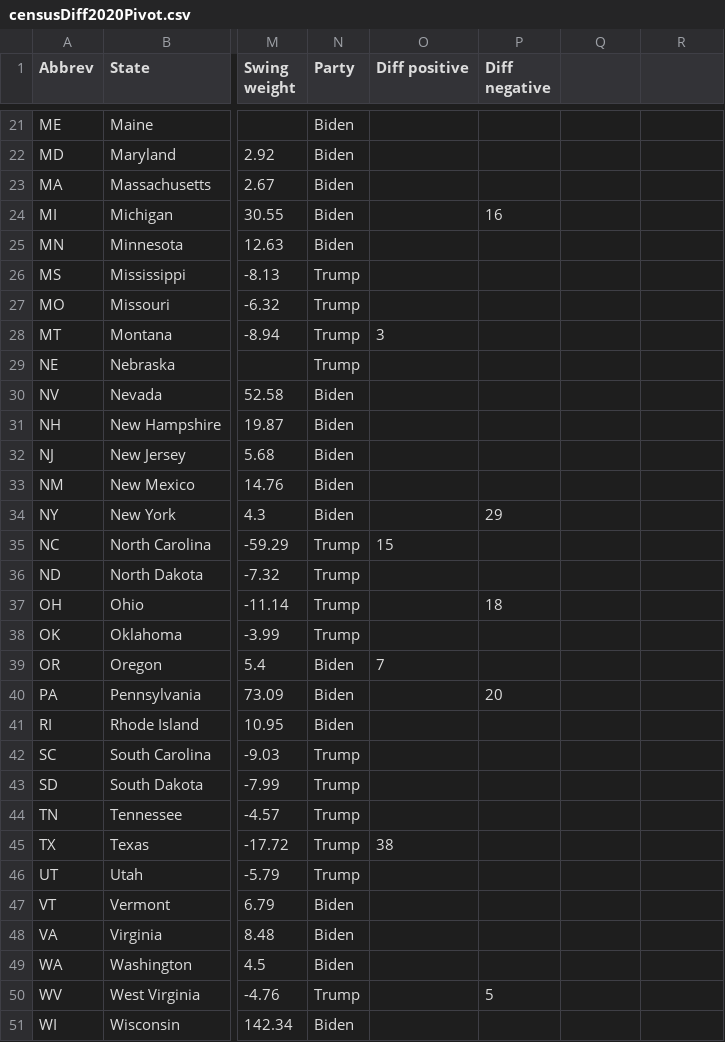
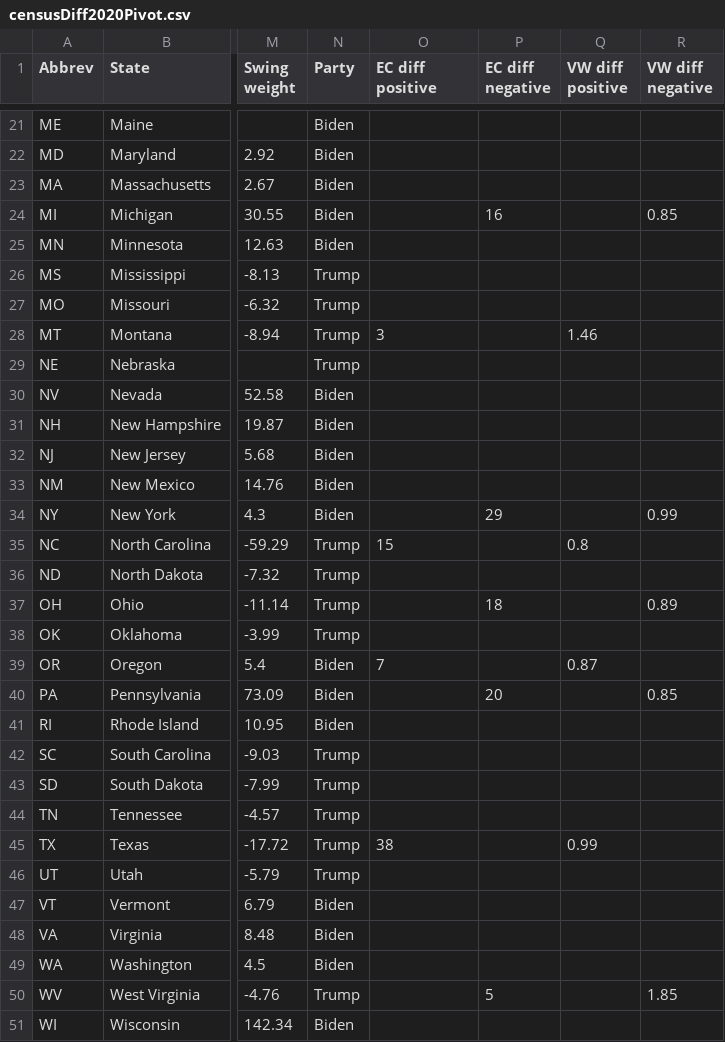
Before and after one commit to dannynoonan/electoralytics, a CSV file: data/censusDiff2020Pivot.csv, drawn as a sheet; only a part is shown, gaps mark what is left out; the diff covers the shown part only; the diff names each change by its address in the sheet, - before the commit and + after, or states it on an @@ line.

Commit message:
mostly conditional tuning of census diff bar plots and choropleths, with figure titling and a few content tweaks

```diff
--- a/data/censusDiff2020Pivot.csv
+++ b/data/censusDiff2020Pivot.csv
-O1: Diff positive
+O1: EC diff positive
-P1: Diff negative
+P1: EC diff negative
-Q1: (empty)
+Q1: VW diff positive
-R1: (empty)
+R1: VW diff negative
-R24 (VW diff negative): (empty)
+R24 (VW diff negative): 0.85
-Q28 (VW diff positive): (empty)
+Q28 (VW diff positive): 1.46
-R34 (VW diff negative): (empty)
+R34 (VW diff negative): 0.99
-Q35 (VW diff positive): (empty)
+Q35 (VW diff positive): 0.8
-R37 (VW diff negative): (empty)
+R37 (VW diff negative): 0.89
-Q39 (VW diff positive): (empty)
+Q39 (VW diff positive): 0.87
-R40 (VW diff negative): (empty)
+R40 (VW diff negative): 0.85
-Q45 (VW diff positive): (empty)
+Q45 (VW diff positive): 0.99
-R50 (VW diff negative): (empty)
+R50 (VW diff negative): 1.85
```
Also changed, not shown: 17 edited cells elsewhere in this file, 5 other files.
